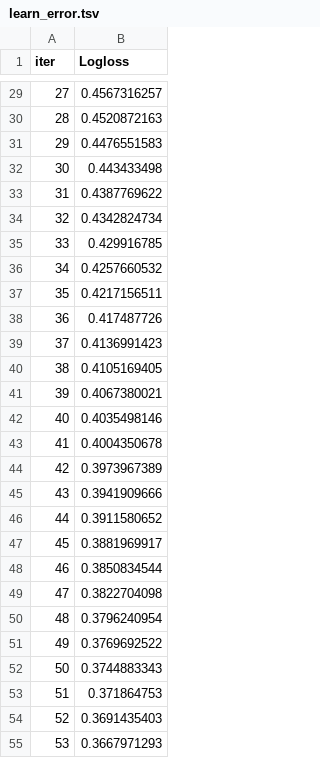
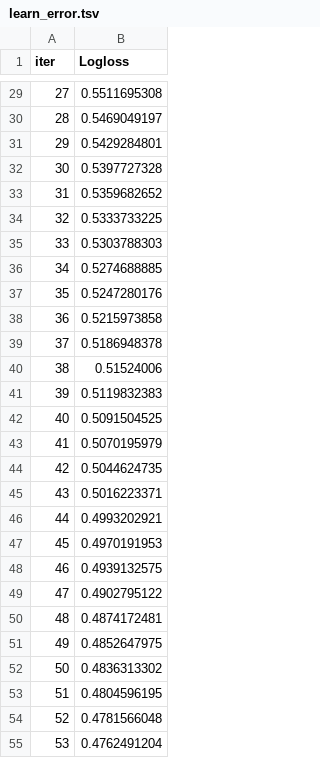
Before and after one commit to HanaT-DS/Finance, a TSV file: catboost_info/learn_error.tsv, drawn as a sheet; only a part is shown, gaps mark what is left out; the diff covers the shown part only.

```diff
--- a/catboost_info/learn_error.tsv
+++ b/catboost_info/learn_error.tsv
@@ -29,27 +29,27 @@ iter	Logloss
-27	0.4567316257
-28	0.4520872163
-29	0.4476551583
-30	0.443433498
-31	0.4387769622
-32	0.4342824734
-33	0.429916785
-34	0.4257660532
-35	0.4217156511
-36	0.417487726
-37	0.4136991423
-38	0.4105169405
-39	0.4067380021
-40	0.4035498146
-41	0.4004350678
-42	0.3973967389
-43	0.3941909666
-44	0.3911580652
-45	0.3881969917
-46	0.3850834544
-47	0.3822704098
-48	0.3796240954
-49	0.3769692522
-50	0.3744883343
-51	0.371864753
-52	0.3691435403
-53	0.3667971293
+27	0.5511695308
+28	0.5469049197
+29	0.5429284801
+30	0.5397727328
+31	0.5359682652
+32	0.5333733225
+33	0.5303788303
+34	0.5274688885
+35	0.5247280176
+36	0.5215973858
+37	0.5186948378
+38	0.51524006
+39	0.5119832383
+40	0.5091504525
+41	0.5070195979
+42	0.5044624735
+43	0.5016223371
+44	0.4993202921
+45	0.4970191953
+46	0.4939132575
+47	0.4902795122
+48	0.4874172481
+49	0.4852647975
+50	0.4836313302
+51	0.4804596195
+52	0.4781566048
+53	0.4762491204
```
Also changed, not shown: 73 edited cells elsewhere in this file, catboost_info/time_left.tsv, 2 other files.
